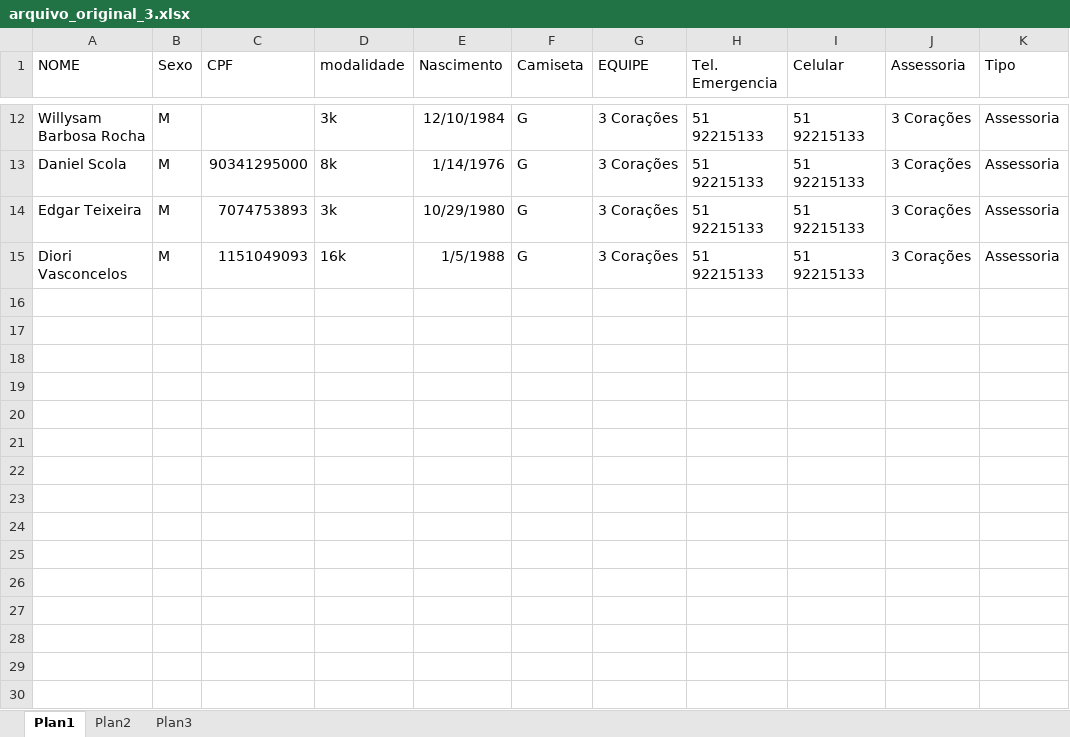
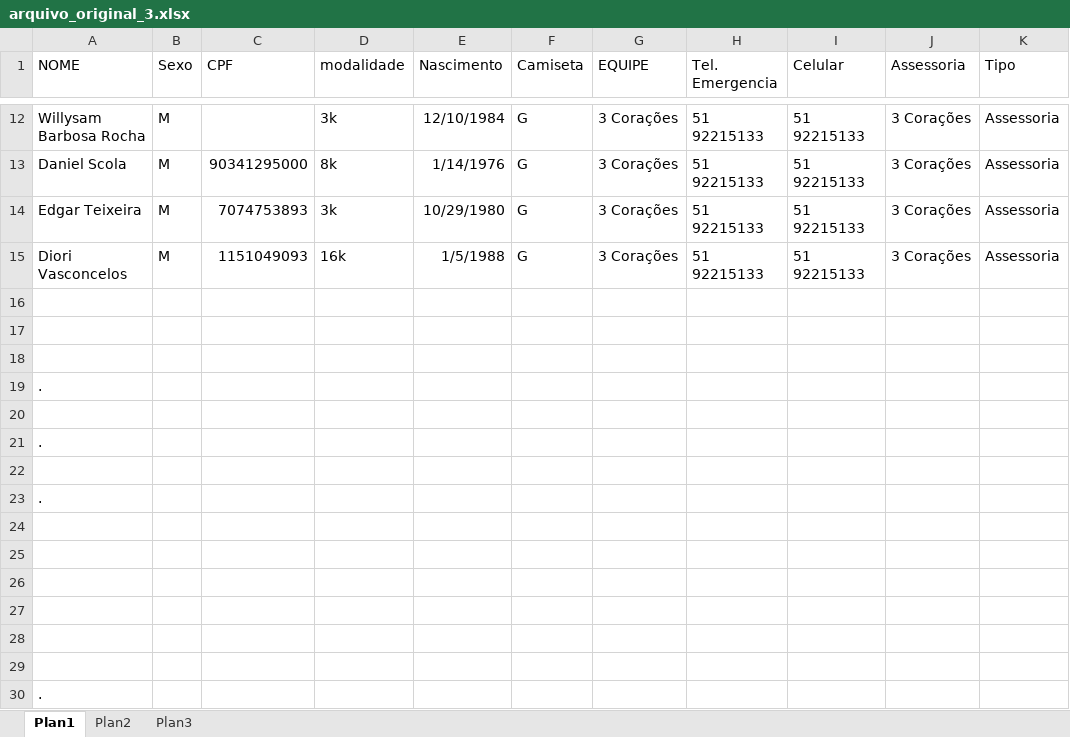
Before and after one commit to adrigrace/LerXLS, an Excel workbook: arquivo_original_3.xlsx, sheet Plan1, drawn as a sheet; only a part is shown, gaps mark what is left out; values as stored, in another font and other column widths than the file's, no borders; the diff names each change by its address in the sheet, - before the commit and + after, or states it on an @@ line.

```diff
--- a/arquivo_original_3.xlsx (sheet Plan1)
+++ b/arquivo_original_3.xlsx (sheet Plan1)
+row 16: (empty)
+row 17: (empty)
+row 18: (empty)
+row 19: .
+row 20: (empty)
+row 21: .
+row 22: (empty)
+row 23: .
+row 24: (empty)
+row 25: (empty)
+row 26: (empty)
+row 27: (empty)
+row 28: (empty)
+row 29: (empty)
+row 30: .
```
Also changed, not shown: 9 other files.
